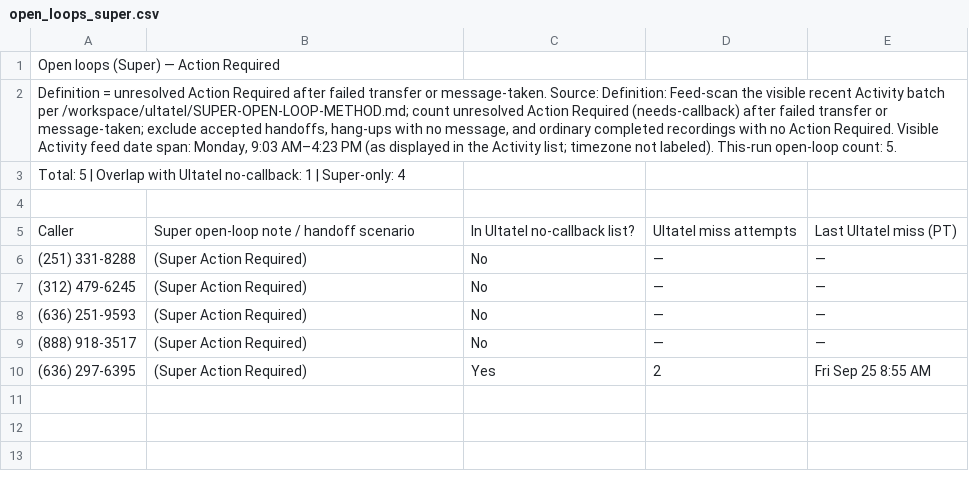
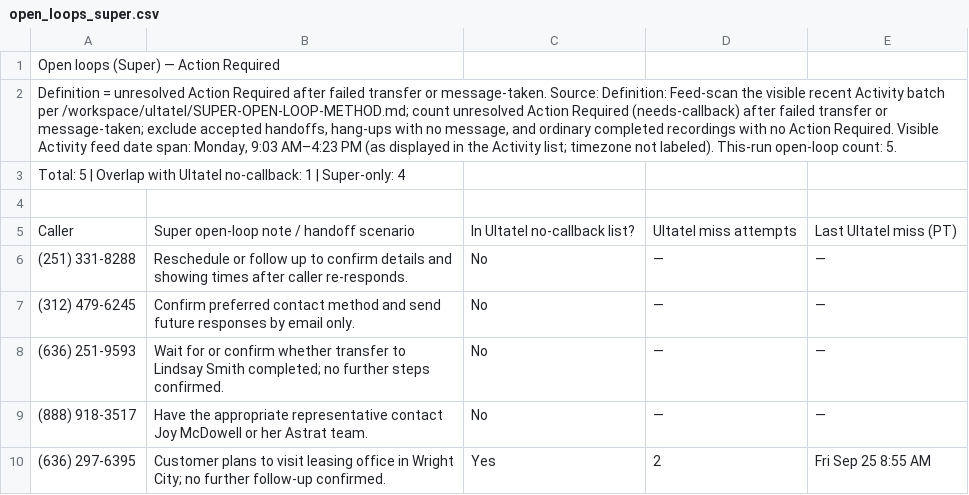
Before and after one commit to pollard22/Phone-dashboard, a CSV file: public/data/open_loops_super.csv, drawn as a sheet.

```diff
--- a/public/data/open_loops_super.csv
+++ b/public/data/open_loops_super.csv
@@ -5,6 +5,6 @@ Total: 5 | Overlap with Ultatel no-callback: 1 | Super-only: 4
 Caller,Super open-loop note / handoff scenario,In Ultatel no-callback list?,Ultatel miss attempts,Last Ultatel miss (PT)
-(251) 331-8288,(Super Action Required),No,—,—
-(312) 479-6245,(Super Action Required),No,—,—
-(636) 251-9593,(Super Action Required),No,—,—
-(888) 918-3517,(Super Action Required),No,—,—
-(636) 297-6395,(Super Action Required),Yes,2,Fri Sep 25 8:55 AM
+(251) 331-8288,Reschedule or follow up to confirm details and showing times after caller re-responds.,No,—,—
+(312) 479-6245,Confirm preferred contact method and send future responses by email only.,No,—,—
+(636) 251-9593,Wait for or confirm whether transfer to Lindsay Smith completed; no further steps confirmed.,No,—,—
+(888) 918-3517,Have the appropriate representative contact Joy McDowell or her Astrat team.,No,—,—
+(636) 297-6395,Customer plans to visit leasing office in Wright City; no further follow-up confirmed.,Yes,2,Fri Sep 25 8:55 AM
```
Also changed, not shown: public/data/Missed_ownership_A_no_callback.csv, public/data/callback_hygiene_ultatel.csv.
